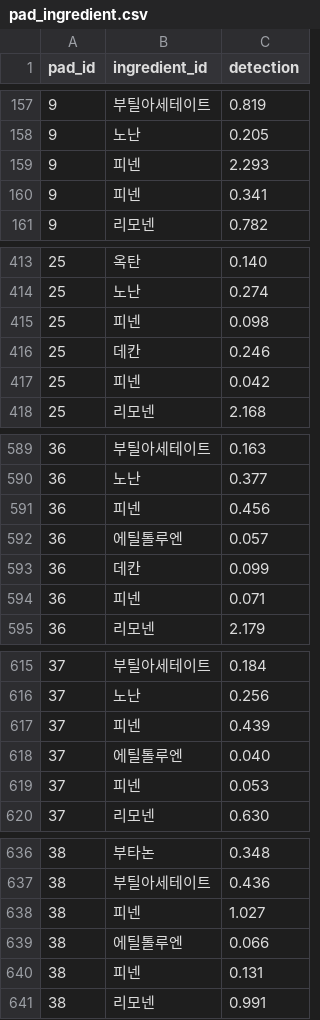
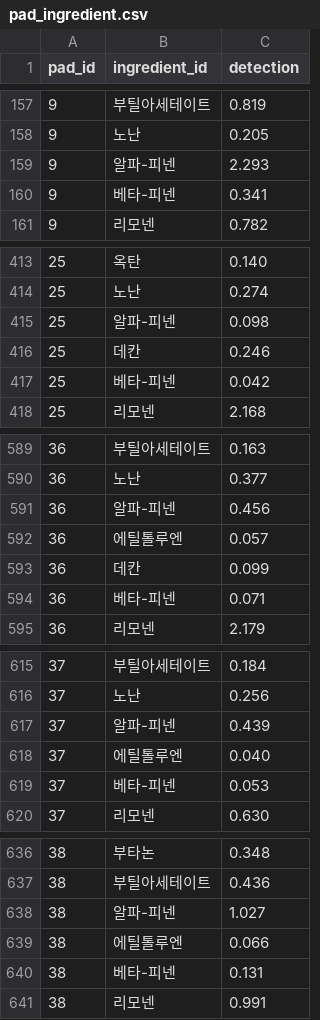
Before and after one commit to MyoungThreeJi/Crawling, a CSV file: pad_ingredient.csv, drawn as a sheet; only a part is shown, gaps mark what is left out; the diff covers the shown part only.

```diff
--- a/pad_ingredient.csv
+++ b/pad_ingredient.csv
@@ -158,4 +158,4 @@ pad_id,ingredient_id,detection
 9,노난,0.205
-9,피넨,2.293
-9,피넨,0.341
+9,알파-피넨,2.293
+9,베타-피넨,0.341
 9,리모넨,0.782
@@ -414,5 +414,5 @@ pad_id,ingredient_id,detection
 25,노난,0.274
-25,피넨,0.098
+25,알파-피넨,0.098
 25,데칸,0.246
-25,피넨,0.042
+25,베타-피넨,0.042
 25,리모넨,2.168
@@ -590,6 +590,6 @@ pad_id,ingredient_id,detection
 36,노난,0.377
-36,피넨,0.456
+36,알파-피넨,0.456
 36,에틸톨루엔,0.057
 36,데칸,0.099
-36,피넨,0.071
+36,베타-피넨,0.071
 36,리모넨,2.179
@@ -616,5 +616,5 @@ pad_id,ingredient_id,detection
 37,노난,0.256
-37,피넨,0.439
+37,알파-피넨,0.439
 37,에틸톨루엔,0.040
-37,피넨,0.053
+37,베타-피넨,0.053
 37,리모넨,0.630
@@ -637,5 +637,5 @@ pad_id,ingredient_id,detection
 38,부틸아세테이트,0.436
-38,피넨,1.027
+38,알파-피넨,1.027
 38,에틸톨루엔,0.066
-38,피넨,0.131
+38,베타-피넨,0.131
 38,리모넨,0.991
```
Also changed, not shown: 73 edited cells elsewhere in this file, ingredient_info.csv, 4 other files.
